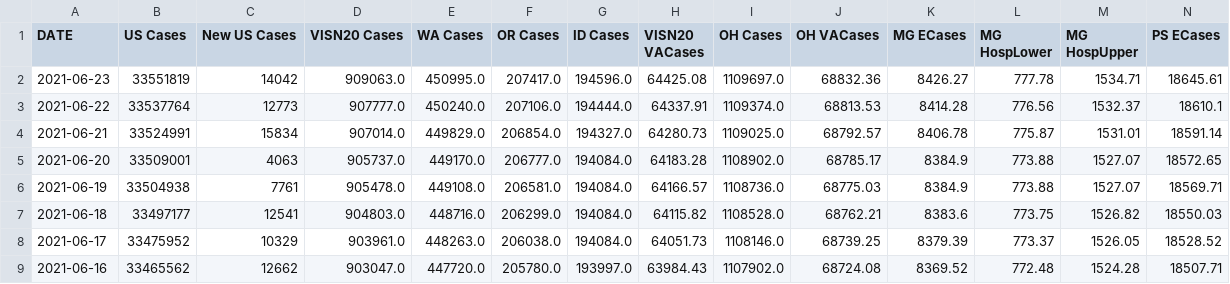
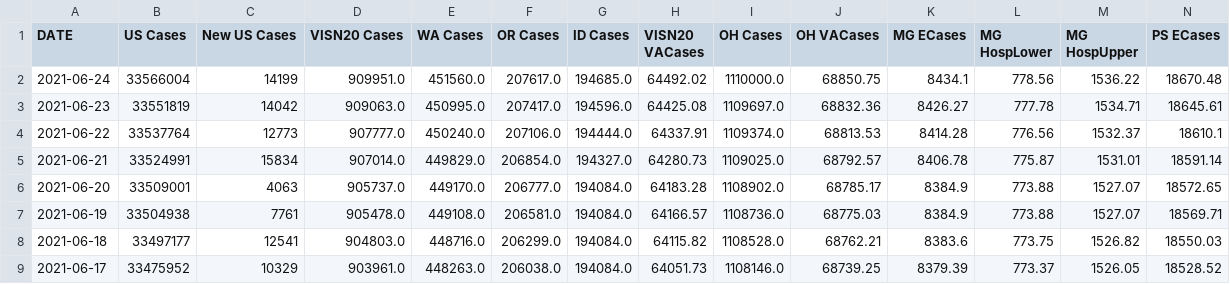
Before and after one commit to Sharma6614/VACCTMain, a CSV file: VAChart.csv, drawn as a sheet; only a part is shown; the shorter side is filled out with more unchanged rows; rows hold the shown columns only; the diff names each change by its address in the sheet, - before the commit and + after, or states it on an @@ line.

```diff
--- a/VAChart.csv
+++ b/VAChart.csv
+row 2: 2021-06-24 | 33566004 | 14199 | 909951.0 | 451560.0 | 207617.0 | 194685.0 | 64492.02 | 1110000.0 | 68850.75 | 8434.1 | 778.56 | 1536.22 | 18670.48
```
Also changed, not shown: CCTVAChart2.csv.
